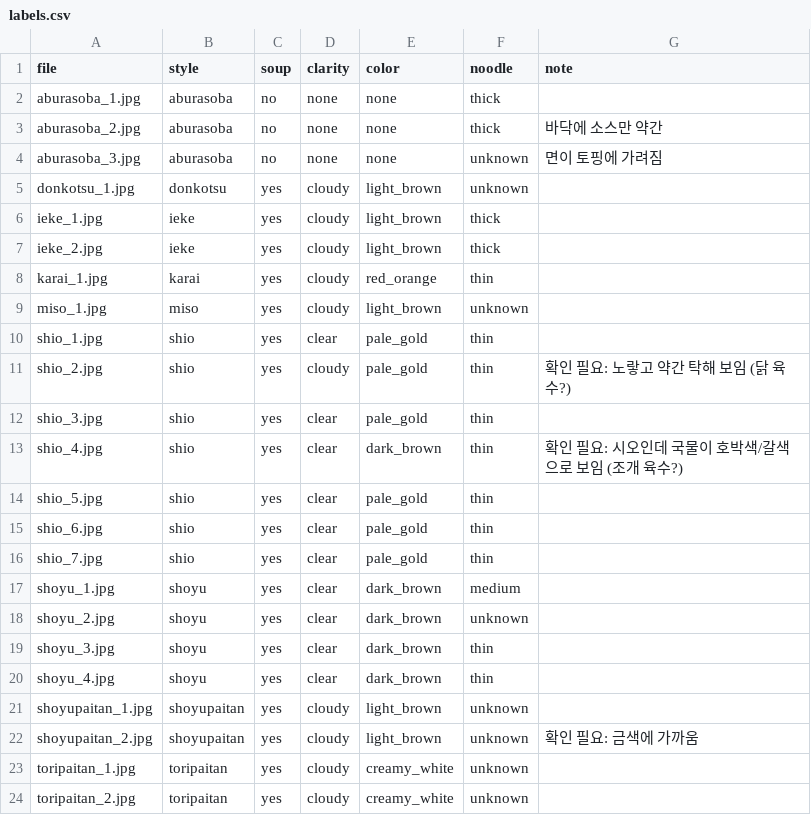
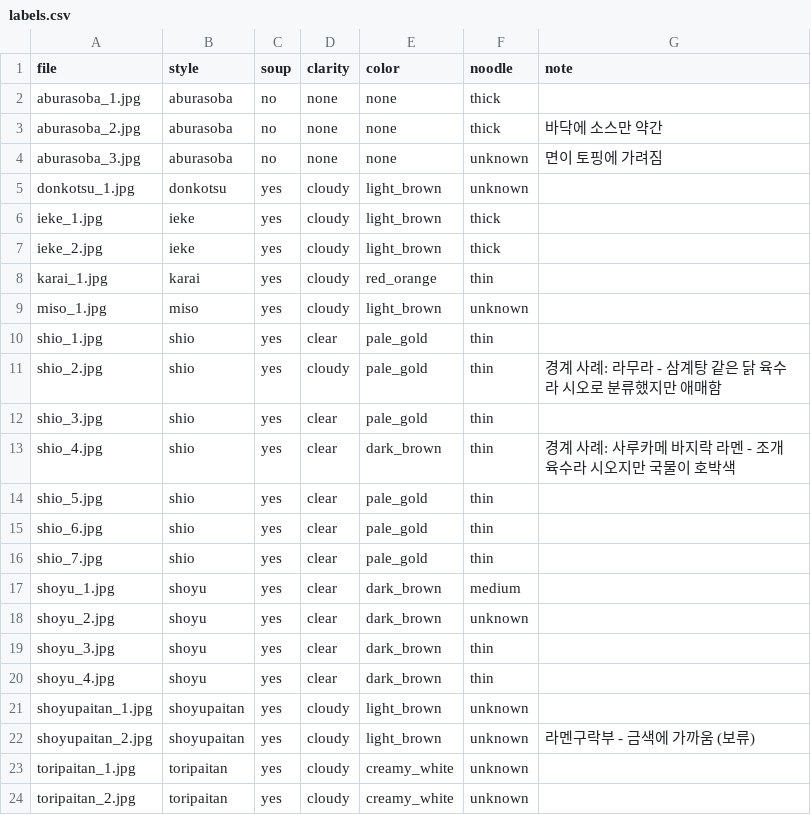
Before and after one commit to Mal-Mi-Jal/ramen-vision-bot, a CSV file: data/labels.csv, drawn as a sheet.

```diff
--- a/data/labels.csv
+++ b/data/labels.csv
@@ -10,5 +10,5 @@ miso_1.jpg,miso,yes,cloudy,light_brown,unknown,
 shio_1.jpg,shio,yes,clear,pale_gold,thin,
-shio_2.jpg,shio,yes,cloudy,pale_gold,thin,확인 필요: 노랗고 약간 탁해 보임 (닭 육수?)
+shio_2.jpg,shio,yes,cloudy,pale_gold,thin,경계 사례: 라무라 - 삼계탕 같은 닭 육수라 시오로 분류했지만 애매함
 shio_3.jpg,shio,yes,clear,pale_gold,thin,
-shio_4.jpg,shio,yes,clear,dark_brown,thin,확인 필요: 시오인데 국물이 호박색/갈색으로 보임 (조개 육수?)
+shio_4.jpg,shio,yes,clear,dark_brown,thin,경계 사례: 사루카메 바지락 라멘 - 조개 육수라 시오지만 국물이 호박색
 shio_5.jpg,shio,yes,clear,pale_gold,thin,
@@ -21,3 +21,3 @@ shoyu_4.jpg,shoyu,yes,clear,dark_brown,thin,
 shoyupaitan_1.jpg,shoyupaitan,yes,cloudy,light_brown,unknown,
-shoyupaitan_2.jpg,shoyupaitan,yes,cloudy,light_brown,unknown,확인 필요: 금색에 가까움
+shoyupaitan_2.jpg,shoyupaitan,yes,cloudy,light_brown,unknown,라멘구락부 - 금색에 가까움 (보류)
 toripaitan_1.jpg,toripaitan,yes,cloudy,creamy_white,unknown,
```
Also changed, not shown: 11 other files.
